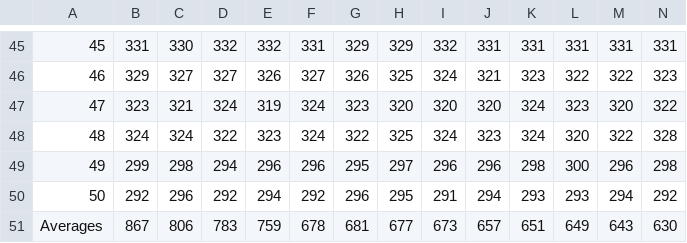
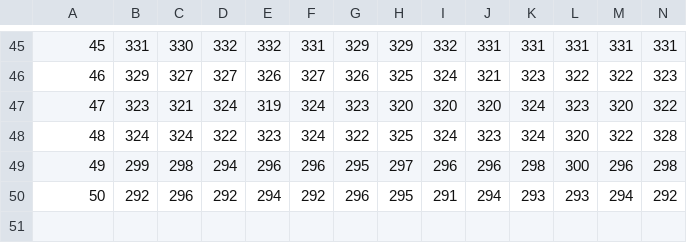
Before and after one commit to ctsai64/ObjectDetection, a CSV file: cm_px_formatted.csv, drawn as a sheet; only a part is shown, gaps mark what is left out; rows hold the shown columns only; the diff names each change by its address in the sheet, - before the commit and + after, or states it on an @@ line.

Commit message:
Update cm_px_formatted.csv

```diff
--- a/cm_px_formatted.csv
+++ b/cm_px_formatted.csv
-row 51: Averages | 867 | 806 | 783 | 759 | 678 | 681 | 677 | 673 | 657 | 651 | 649 | 643 | 630
```
